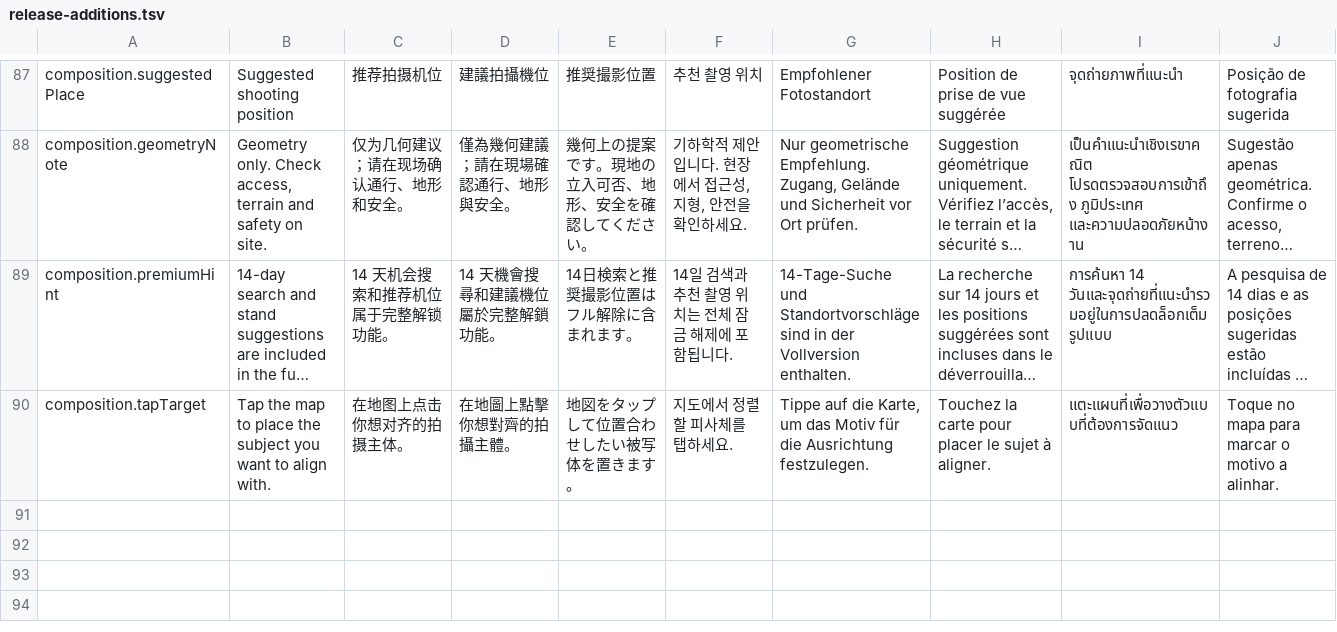
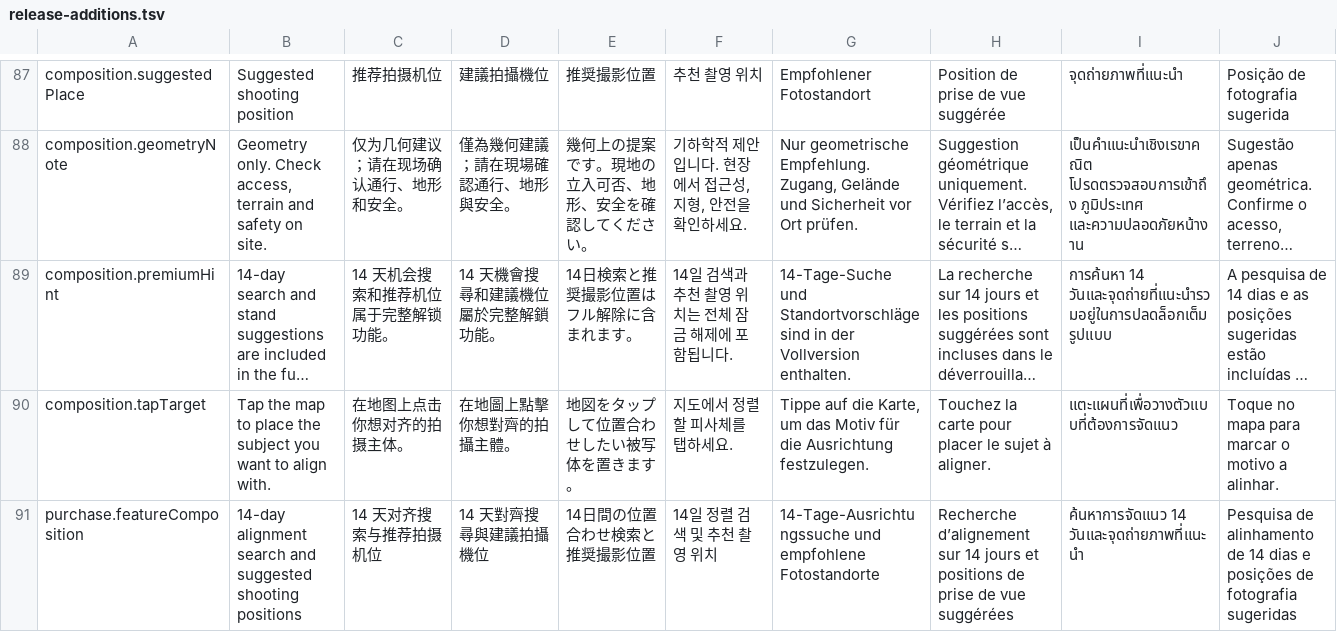
Before and after one commit to iwbinb/LightPlan, a TSV file: localization/release-additions.tsv, drawn as a sheet; only a part is shown, gaps mark what is left out; long unchanged cells end in …; the diff names each change by its address in the sheet, - before the commit and + after, or states it on an @@ line.

Commit message:
feat: explain composition value on paywall

```diff
--- a/localization/release-additions.tsv
+++ b/localization/release-additions.tsv
+row 91: purchase.featureComposition | 14-day alignment search and suggested shooting positions | 14 天对齐搜索与推荐拍摄机位 | 14 天對齊搜尋與建議拍攝機位 | 14日間の位置合わせ検索と推奨撮影位置 | 14일 정렬 검색 및 추천 촬영 위치 | 14-Tage-Ausrichtungssuche und empfohlene Fotostandorte | Recherche d’alignement sur 14 jours et positions de prise de vue suggérées | ค้นหาการจัดแนว 14 วันและจุดถ่ายภาพที่แนะนำ | Pesquisa de alinhamento de 14 dias e posições de fotografia sugeridas
```
Also changed, not shown: 2 other files.
